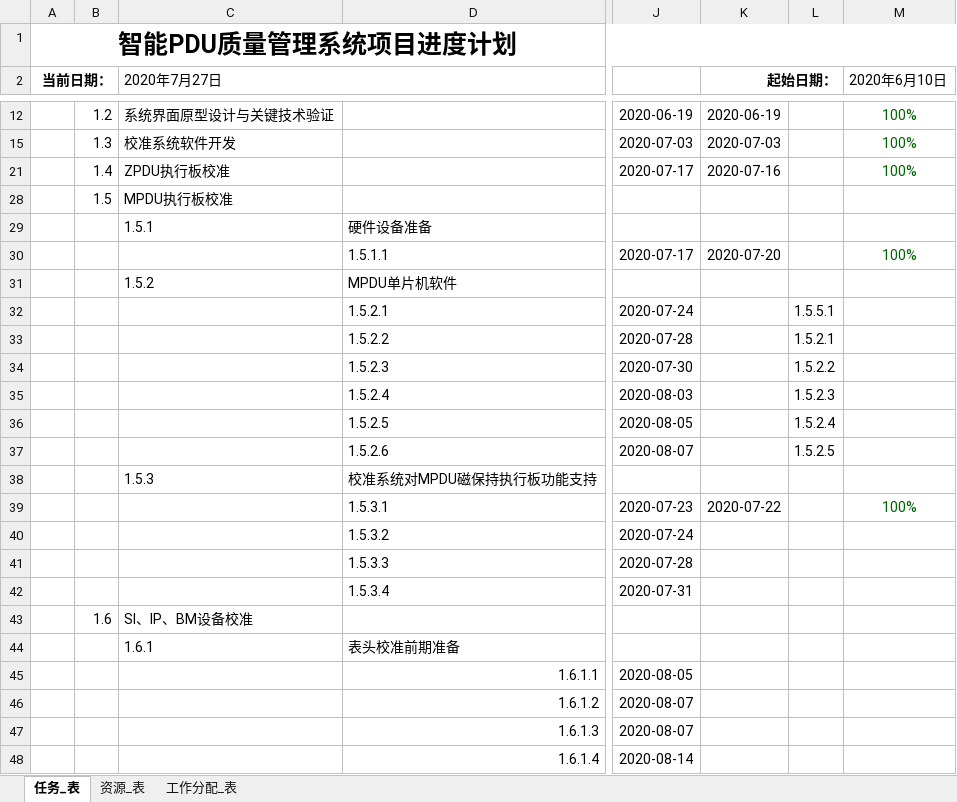
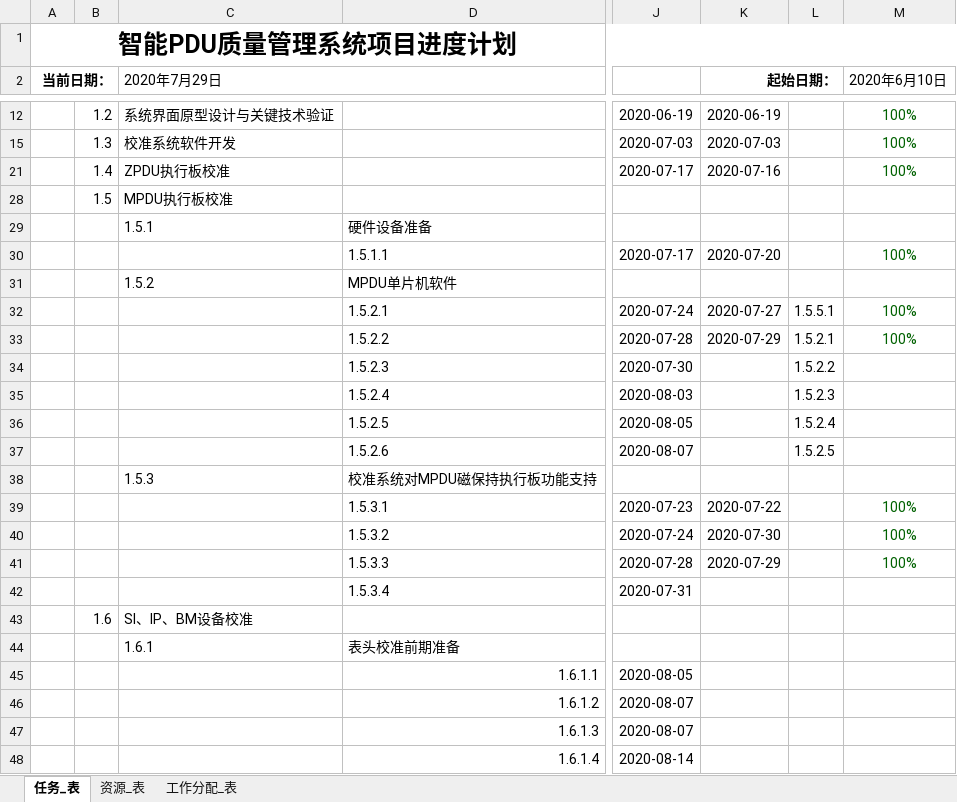
Before and after one commit to ChinaClever/PDU-CalibrateTool, an Excel workbook: 项目文档/项目进度/智能PDU质量管理项目_进度计划_20200727.xlsx, sheet 任务_表, drawn as a sheet; only a part is shown, gaps mark what is left out; values as stored, in another font and other column widths than the file's, no borders; charts and pictures not drawn; the diff names each change by its address in the sheet, - before the commit and + after, or states it on an @@ line.

```diff
--- a/项目文档/项目进度/智能PDU质量管理项目_进度计划_20200727.xlsx (sheet 任务_表)
+++ b/项目文档/项目进度/智能PDU质量管理项目_进度计划_20200727.xlsx (sheet 任务_表)
-C2: 2020年7月27日
+C2: 2020年7月29日
-K32 (起始日期：): (empty)
+K32 (起始日期：): 2020-07-27
-M32:M33 (2020年6月10日): (empty)
+M32:M33 (2020年6月10日): 100%
-K33 (起始日期：): (empty)
+K33 (起始日期：): 2020-07-29
-K40 (起始日期：): (empty)
+K40 (起始日期：): 2020-07-30
-M40:M41 (2020年6月10日): (empty)
+M40:M41 (2020年6月10日): 100%
-K41 (起始日期：): (empty)
+K41 (起始日期：): 2020-07-29
```
Also changed, not shown: charts or pictures, 1 other file.
